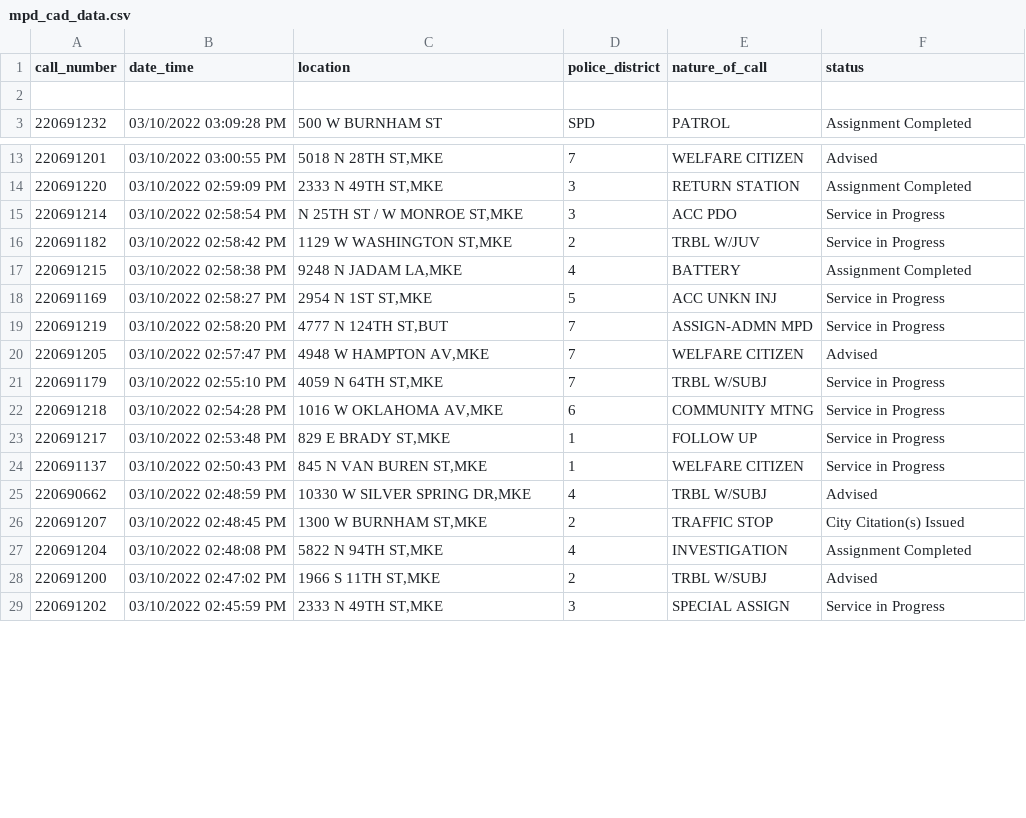
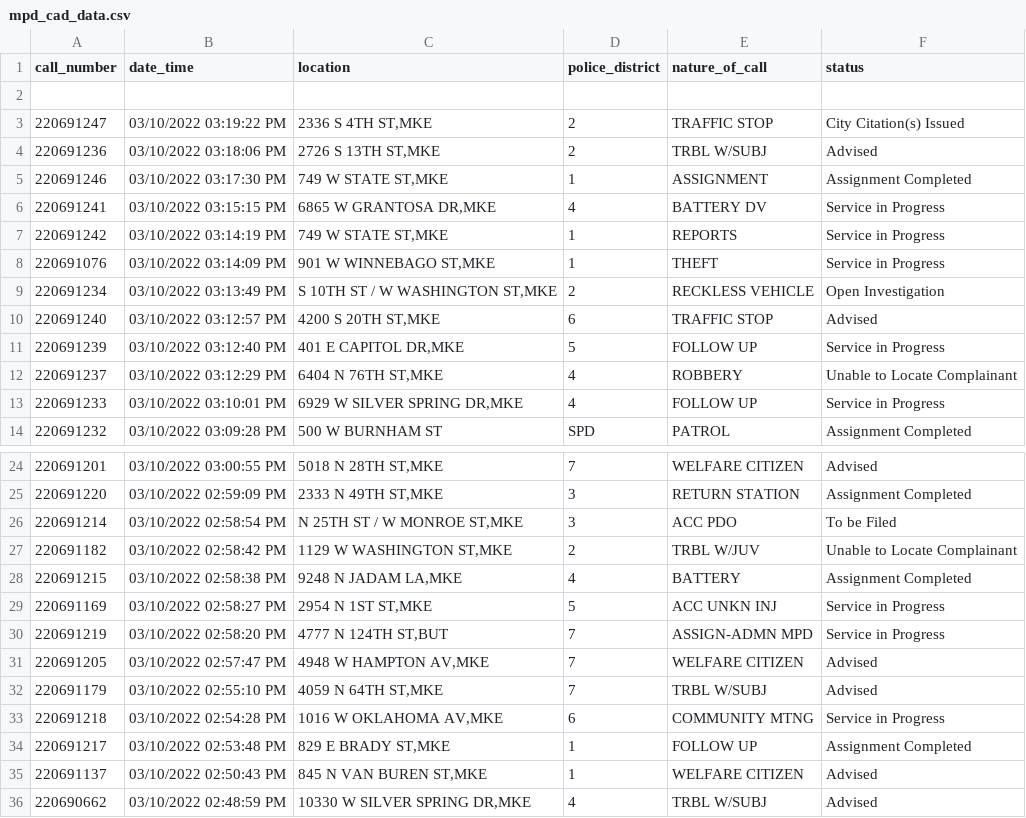
Before and after one commit to erincaughey/git-actions-scrape-starter, a CSV file: mpd_cad_data.csv, drawn as a sheet; only a part is shown, gaps mark what is left out; the shorter side is filled out with more unchanged rows; the diff covers the shown part only.

```diff
--- a/mpd_cad_data.csv
+++ b/mpd_cad_data.csv
@@ -2,2 +2,13 @@ call_number,date_time,location,police_district,nature_of_call,status
 
+220691247,03/10/2022 03:19:22 PM,"2336 S 4TH ST,MKE",2,TRAFFIC STOP,City Citation(s) Issued
+220691236,03/10/2022 03:18:06 PM,"2726 S 13TH ST,MKE",2,TRBL W/SUBJ,Advised
+220691246,03/10/2022 03:17:30 PM,"749 W STATE ST,MKE",1,ASSIGNMENT,Assignment Completed
+220691241,03/10/2022 03:15:15 PM,"6865 W GRANTOSA DR,MKE",4,BATTERY DV,Service in Progress
+220691242,03/10/2022 03:14:19 PM,"749 W STATE ST,MKE",1,REPORTS,Service in Progress
+220691076,03/10/2022 03:14:09 PM,"901 W WINNEBAGO ST,MKE",1,THEFT,Service in Progress
+220691234,03/10/2022 03:13:49 PM,"S 10TH ST / W WASHINGTON ST,MKE",2,RECKLESS VEHICLE,Open Investigation
+220691240,03/10/2022 03:12:57 PM,"4200 S 20TH ST,MKE",6,TRAFFIC STOP,Advised
+220691239,03/10/2022 03:12:40 PM,"401 E CAPITOL DR,MKE",5,FOLLOW UP,Service in Progress
+220691237,03/10/2022 03:12:29 PM,"6404 N 76TH ST,MKE",4,ROBBERY,Unable to Locate Complainant
+220691233,03/10/2022 03:10:01 PM,"6929 W SILVER SPRING DR,MKE",4,FOLLOW UP,Service in Progress
 220691232,03/10/2022 03:09:28 PM,500 W BURNHAM ST,SPD,PATROL,Assignment Completed
@@ -14,4 +25,4 @@ call_number,date_time,location,police_district,nature_of_call,status
 220691220,03/10/2022 02:59:09 PM,"2333 N 49TH ST,MKE",3,RETURN STATION,Assignment Completed
-220691214,03/10/2022 02:58:54 PM,"N 25TH ST / W MONROE ST,MKE",3,ACC PDO,Service in Progress
-220691182,03/10/2022 02:58:42 PM,"1129 W WASHINGTON ST,MKE",2,TRBL W/JUV,Service in Progress
+220691214,03/10/2022 02:58:54 PM,"N 25TH ST / W MONROE ST,MKE",3,ACC PDO,To be Filed
+220691182,03/10/2022 02:58:42 PM,"1129 W WASHINGTON ST,MKE",2,TRBL W/JUV,Unable to Locate Complainant
 220691215,03/10/2022 02:58:38 PM,"9248 N JADAM LA,MKE",4,BATTERY,Assignment Completed
@@ -20,6 +31,6 @@ call_number,date_time,location,police_district,nature_of_call,status
 220691205,03/10/2022 02:57:47 PM,"4948 W HAMPTON AV,MKE",7,WELFARE CITIZEN,Advised
-220691179,03/10/2022 02:55:10 PM,"4059 N 64TH ST,MKE",7,TRBL W/SUBJ,Service in Progress
+220691179,03/10/2022 02:55:10 PM,"4059 N 64TH ST,MKE",7,TRBL W/SUBJ,Advised
 220691218,03/10/2022 02:54:28 PM,"1016 W OKLAHOMA AV,MKE",6,COMMUNITY MTNG,Service in Progress
-220691217,03/10/2022 02:53:48 PM,"829 E BRADY ST,MKE",1,FOLLOW UP,Service in Progress
-220691137,03/10/2022 02:50:43 PM,"845 N VAN BUREN ST,MKE",1,WELFARE CITIZEN,Service in Progress
+220691217,03/10/2022 02:53:48 PM,"829 E BRADY ST,MKE",1,FOLLOW UP,Assignment Completed
+220691137,03/10/2022 02:50:43 PM,"845 N VAN BUREN ST,MKE",1,WELFARE CITIZEN,Advised
 220690662,03/10/2022 02:48:59 PM,"10330 W SILVER SPRING DR,MKE",4,TRBL W/SUBJ,Advised
```
Also changed, not shown: 15 removed rows and 4 edited cells elsewhere in this file.
